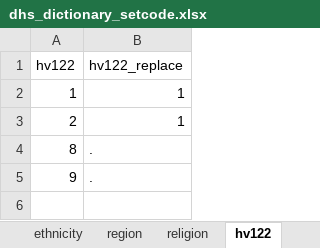
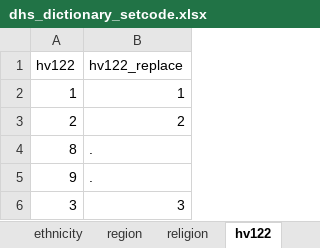
Before and after one commit to global-education-monitoring-report/wide2020, an Excel workbook: wide_pipeline/dhs_dictionary_setcode.xlsx, sheet hv122, drawn as a sheet; values as stored, in another font and other column widths than the file's, no borders; the diff names each change by its address in the sheet, - before the commit and + after, or states it on an @@ line.

```diff
--- a/wide_pipeline/dhs_dictionary_setcode.xlsx (sheet hv122)
+++ b/wide_pipeline/dhs_dictionary_setcode.xlsx (sheet hv122)
-B3 (hv122_replace): 1
+B3 (hv122_replace): 2
+row 6: 3 | 3
```
Also changed, not shown: sheet dictionary, wide_pipeline/mics_dictionary_setcode.xlsx, 3 other files.
